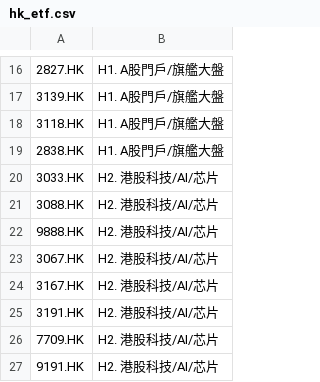
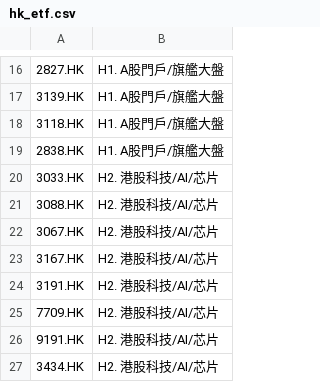
Before and after one commit to fukyanchiang/my-cosmos-vision, a CSV file: hk_etf.csv, drawn as a sheet; only a part is shown, gaps mark what is left out; the shorter side is filled out with more unchanged rows; the diff names each change by its address in the sheet, - before the commit and + after, or states it on an @@ line.

Commit message:
Update hk_etf.csv

```diff
--- a/hk_etf.csv
+++ b/hk_etf.csv
-row 22: 9888.HK | H2. 港股科技/AI/芯片
```
